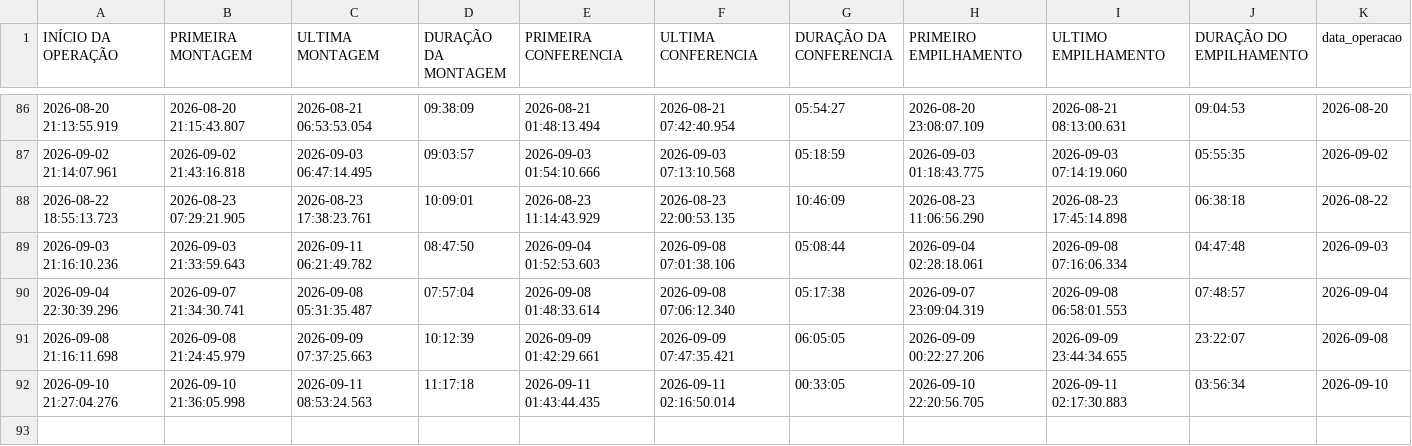
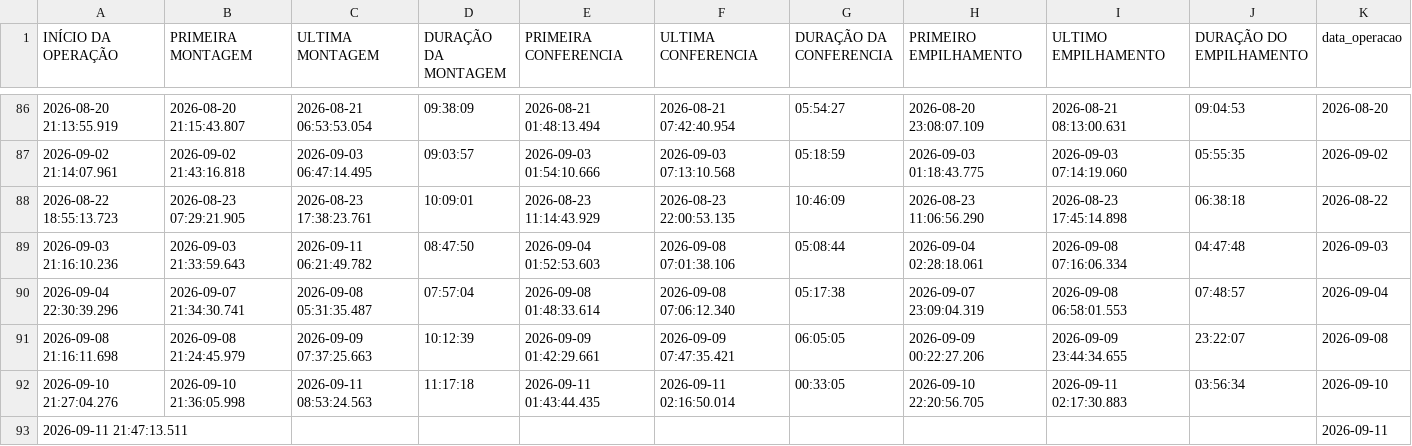
Before and after one commit to diogojfr/report-picking-process, a CSV file: data/tab_op_perfil.csv, drawn as a sheet; only a part is shown, gaps mark what is left out; the diff names each change by its address in the sheet, - before the commit and + after, or states it on an @@ line.

```diff
--- a/data/tab_op_perfil.csv
+++ b/data/tab_op_perfil.csv
+row 93: 2026-09-11 21:47:13.511 |  |  |  |  |  |  |  |  |  | 2026-09-11
```
Also changed, not shown: data/tab_duracao_operacao.csv, data/tab_loads.csv, 1 other file.
